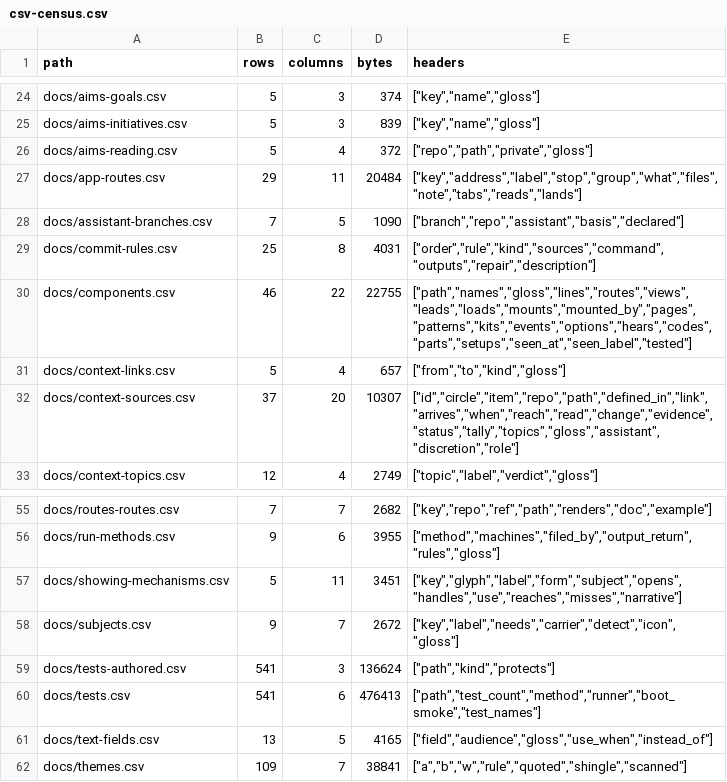
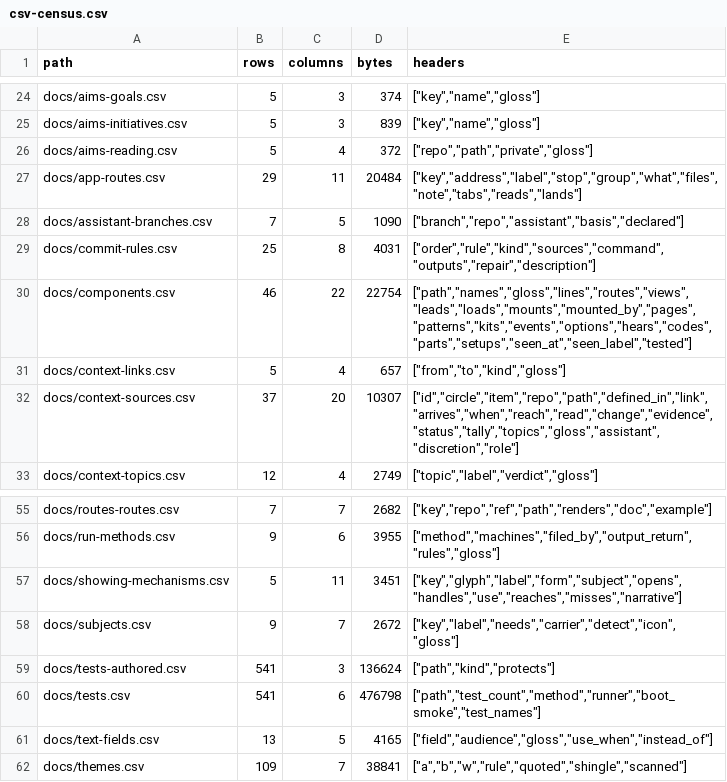
Before and after one commit to mehrlander/web-tools, a CSV file: data/csv-census.csv, drawn as a sheet; only a part is shown, gaps mark what is left out.

```diff
--- a/data/csv-census.csv
+++ b/data/csv-census.csv
@@ -29,3 +29,3 @@ docs/assistant-branches.csv,7,5,1090,"[""branch"",""repo"",""assistant"",""basis
 docs/commit-rules.csv,25,8,4031,"[""order"",""rule"",""kind"",""sources"",""command"",""outputs"",""repair"",""description""]"
-docs/components.csv,46,22,22755,"[""path"",""names"",""gloss"",""lines"",""routes"",""views"",""leads"",""loads"",""mounts"",""mounted_by"",""pages"",""patterns"",""kits"",""events"",""options"",""hears"",""codes"",""parts"",""setups"",""seen_at"",""seen_label"",""tested""]"
+docs/components.csv,46,22,22754,"[""path"",""names"",""gloss"",""lines"",""routes"",""views"",""leads"",""loads"",""mounts"",""mounted_by"",""pages"",""patterns"",""kits"",""events"",""options"",""hears"",""codes"",""parts"",""setups"",""seen_at"",""seen_label"",""tested""]"
 docs/context-links.csv,5,4,657,"[""from"",""to"",""kind"",""gloss""]"
@@ -59,3 +59,3 @@ docs/subjects.csv,9,7,2672,"[""key"",""label"",""needs"",""carrier"",""detect"",
 docs/tests-authored.csv,541,3,136624,"[""path"",""kind"",""protects""]"
-docs/tests.csv,541,6,476413,"[""path"",""test_count"",""method"",""runner"",""boot_smoke"",""test_names""]"
+docs/tests.csv,541,6,476798,"[""path"",""test_count"",""method"",""runner"",""boot_smoke"",""test_names""]"
 docs/text-fields.csv,13,5,4165,"[""field"",""audience"",""gloss"",""use_when"",""instead_of""]"
```
Also changed, not shown: docs/components.csv, docs/docs.csv, 11 other files.
